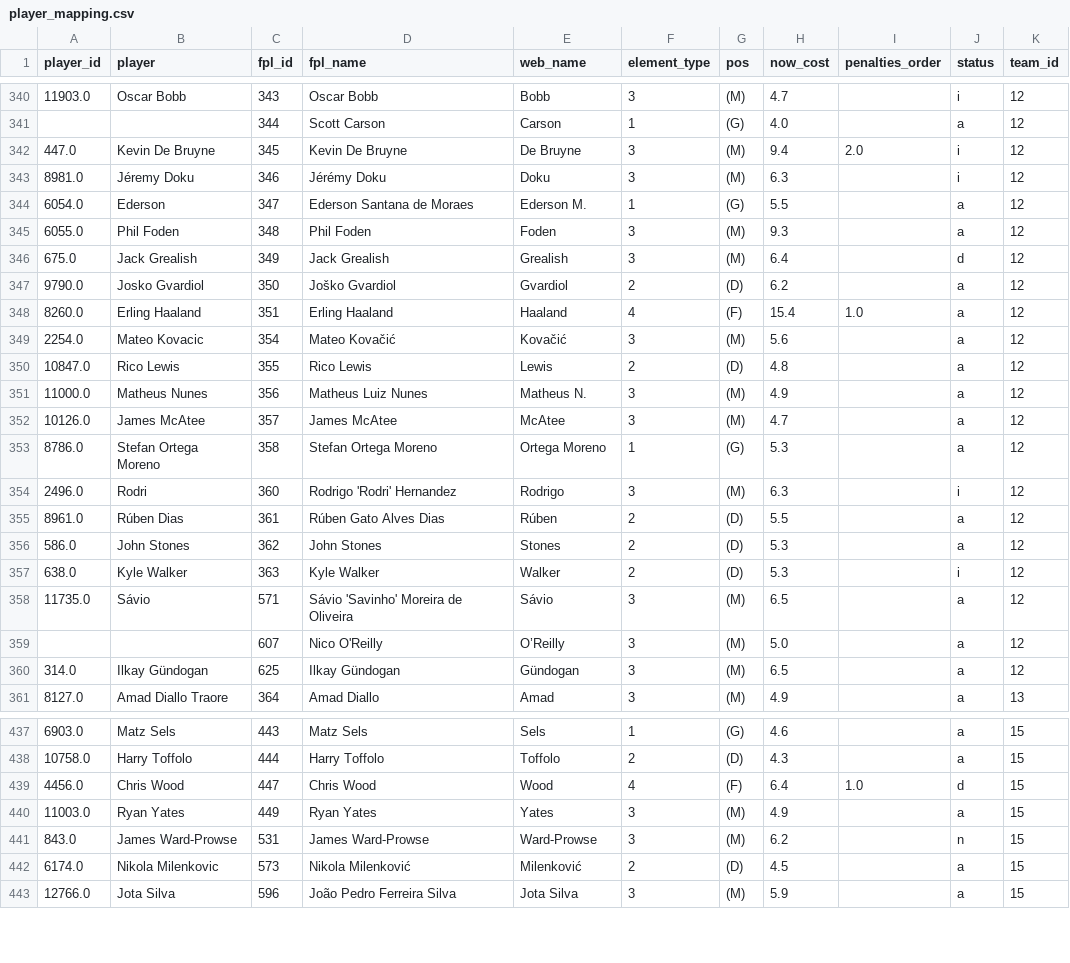
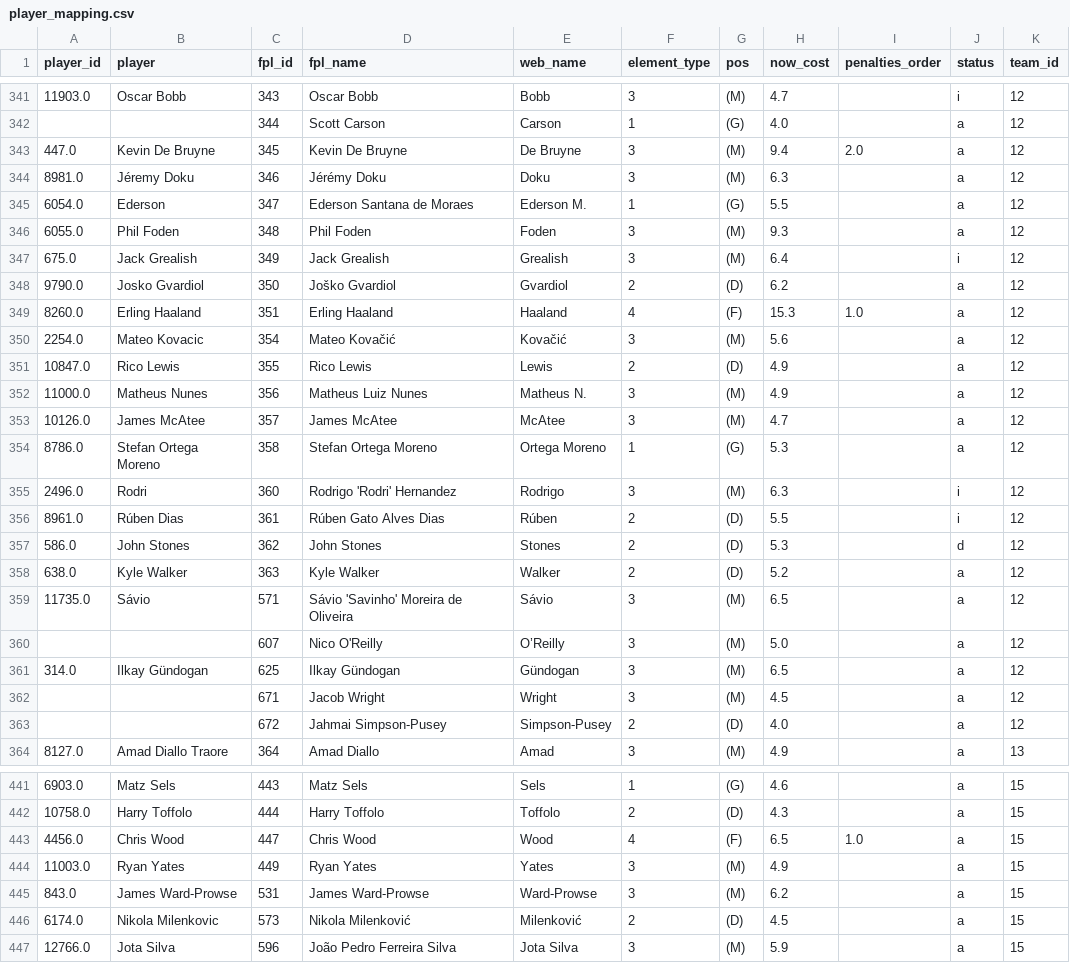
Before and after one commit to njgootee/FPLalytics, a CSV file: data/2024/player_mapping.csv, drawn as a sheet; only a part is shown, gaps mark what is left out; the diff covers the shown part only.

```diff
--- a/data/2024/player_mapping.csv
+++ b/data/2024/player_mapping.csv
@@ -341,11 +342,11 @@ player_id,player,fpl_id,fpl_name,web_name,element_type,pos,now_cost,penalties_or
 ,,344,Scott Carson,Carson,1,(G),4.0,,a,12
-447.0,Kevin De Bruyne,345,Kevin De Bruyne,De Bruyne,3,(M),9.4,2.0,i,12
-8981.0,Jéremy Doku,346,Jérémy Doku,Doku,3,(M),6.3,,i,12
+447.0,Kevin De Bruyne,345,Kevin De Bruyne,De Bruyne,3,(M),9.4,2.0,a,12
+8981.0,Jéremy Doku,346,Jérémy Doku,Doku,3,(M),6.3,,a,12
 6054.0,Ederson,347,Ederson Santana de Moraes,Ederson M.,1,(G),5.5,,a,12
 6055.0,Phil Foden,348,Phil Foden,Foden,3,(M),9.3,,a,12
-675.0,Jack Grealish,349,Jack Grealish,Grealish,3,(M),6.4,,d,12
+675.0,Jack Grealish,349,Jack Grealish,Grealish,3,(M),6.4,,i,12
 9790.0,Josko Gvardiol,350,Joško Gvardiol,Gvardiol,2,(D),6.2,,a,12
-8260.0,Erling Haaland,351,Erling Haaland,Haaland,4,(F),15.4,1.0,a,12
+8260.0,Erling Haaland,351,Erling Haaland,Haaland,4,(F),15.3,1.0,a,12
 2254.0,Mateo Kovacic,354,Mateo Kovačić,Kovačić,3,(M),5.6,,a,12
-10847.0,Rico Lewis,355,Rico Lewis,Lewis,2,(D),4.8,,a,12
+10847.0,Rico Lewis,355,Rico Lewis,Lewis,2,(D),4.9,,a,12
 11000.0,Matheus Nunes,356,Matheus Luiz Nunes,Matheus N.,3,(M),4.9,,a,12
@@ -354,5 +355,5 @@ player_id,player,fpl_id,fpl_name,web_name,element_type,pos,now_cost,penalties_or
 2496.0,Rodri,360,Rodrigo 'Rodri' Hernandez,Rodrigo,3,(M),6.3,,i,12
-8961.0,Rúben Dias,361,Rúben Gato Alves Dias,Rúben,2,(D),5.5,,a,12
-586.0,John Stones,362,John Stones,Stones,2,(D),5.3,,a,12
-638.0,Kyle Walker,363,Kyle Walker,Walker,2,(D),5.3,,i,12
+8961.0,Rúben Dias,361,Rúben Gato Alves Dias,Rúben,2,(D),5.5,,i,12
+586.0,John Stones,362,John Stones,Stones,2,(D),5.3,,d,12
+638.0,Kyle Walker,363,Kyle Walker,Walker,2,(D),5.2,,a,12
 11735.0,Sávio,571,Sávio 'Savinho' Moreira de Oliveira,Sávio,3,(M),6.5,,a,12
@@ -360,2 +361,4 @@ player_id,player,fpl_id,fpl_name,web_name,element_type,pos,now_cost,penalties_or
 314.0,Ilkay Gündogan,625,Ilkay Gündogan,Gündogan,3,(M),6.5,,a,12
+,,671,Jacob Wright,Wright,3,(M),4.5,,a,12
+,,672,Jahmai Simpson-Pusey,Simpson-Pusey,2,(D),4.0,,a,12
 8127.0,Amad Diallo Traore,364,Amad Diallo,Amad,3,(M),4.9,,a,13
@@ -438,5 +442,5 @@ player_id,player,fpl_id,fpl_name,web_name,element_type,pos,now_cost,penalties_or
 10758.0,Harry Toffolo,444,Harry Toffolo,Toffolo,2,(D),4.3,,a,15
-4456.0,Chris Wood,447,Chris Wood,Wood,4,(F),6.4,1.0,d,15
+4456.0,Chris Wood,447,Chris Wood,Wood,4,(F),6.5,1.0,a,15
 11003.0,Ryan Yates,449,Ryan Yates,Yates,3,(M),4.9,,a,15
-843.0,James Ward-Prowse,531,James Ward-Prowse,Ward-Prowse,3,(M),6.2,,n,15
+843.0,James Ward-Prowse,531,James Ward-Prowse,Ward-Prowse,3,(M),6.2,,a,15
 6174.0,Nikola Milenkovic,573,Nikola Milenković,Milenković,2,(D),4.5,,a,15
```
Also changed, not shown: 2 added rows and 126 edited cells elsewhere in this file, data/2024/fixture_data.csv, data/2024/odm_rating.csv, 4 other files.
